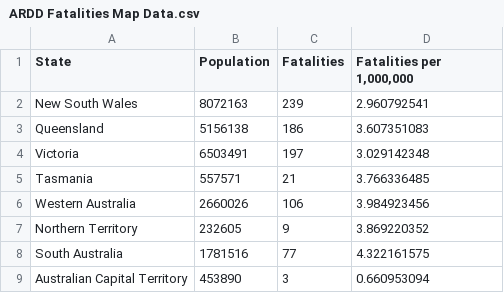
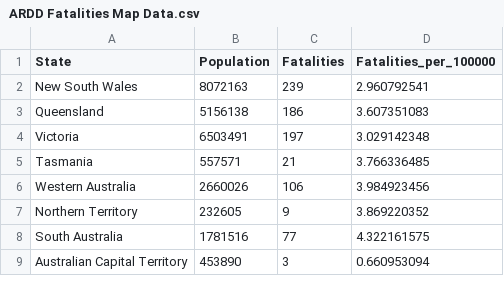
Before and after one commit to nsinc02/datavis2, a CSV file: ARDD Fatalities Map Data.csv, drawn as a sheet.

Commit message:
Update ARDD Fatalities Map Data.csv

```diff
--- a/ARDD Fatalities Map Data.csv
+++ b/ARDD Fatalities Map Data.csv
@@ -1,2 +1,2 @@
-State,Population,Fatalities,"Fatalities per 1,000,000"
+State,Population,Fatalities,"Fatalities_per_100000"
 New South Wales,8072163,239,2.960792541
```
